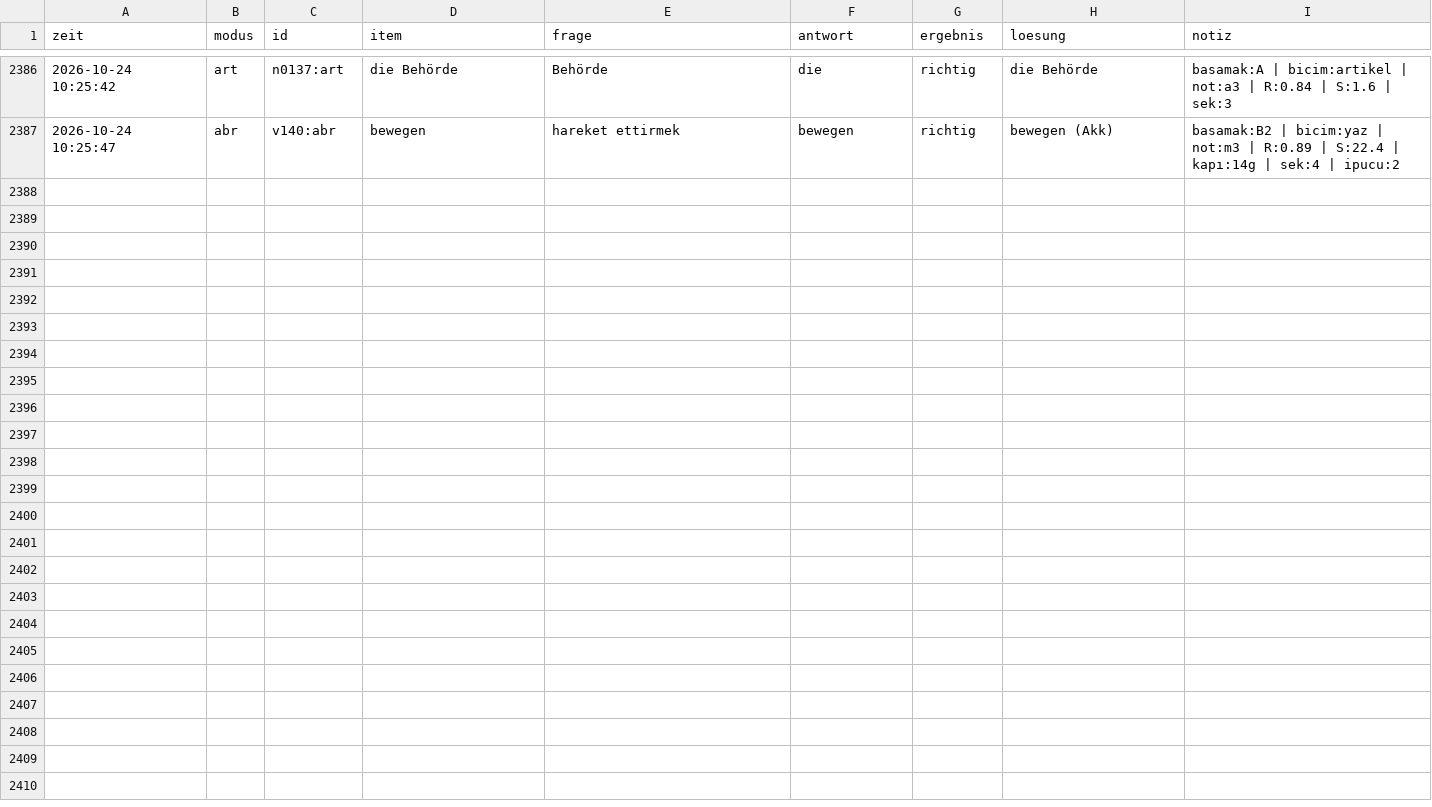
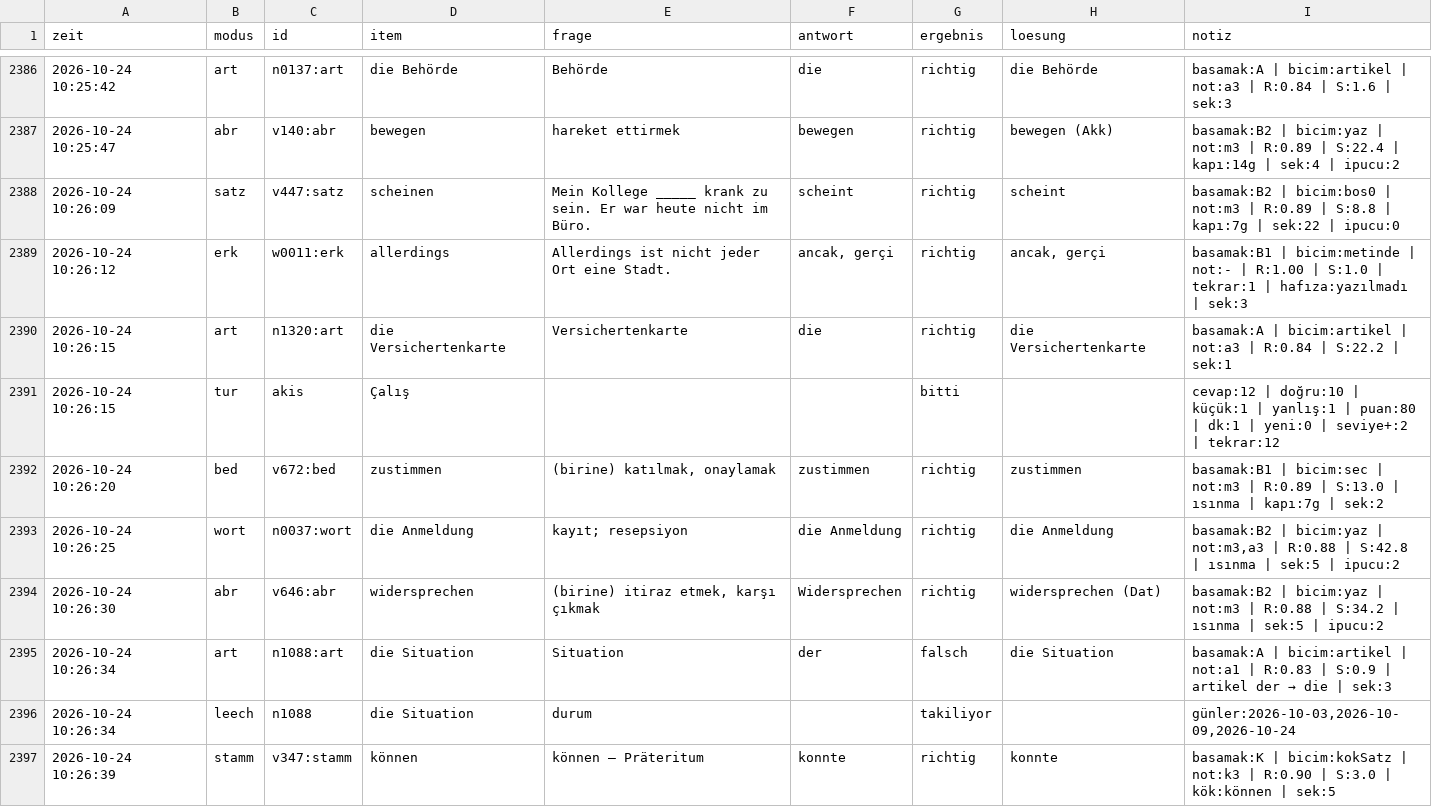
Before and after one commit to TunaArslankaya/Almanca-Tekrar, a CSV file: log/log.csv, drawn as a sheet; only a part is shown, gaps mark what is left out; the diff covers the shown part only; the diff names each change by its address in the sheet, - before the commit and + after, or states it on an @@ line.

Commit message:
log: 20 cevap

```diff
--- a/log/log.csv
+++ b/log/log.csv
+row 2388: 2026-10-24 10:26:09 | satz | v447:satz | scheinen | Mein Kollege _____ krank zu sein. Er war heute nicht im Büro. | scheint | richtig | scheint | basamak:B2 | bicim:bos0 | not:m3 | R:0.89 | S:8.8 | kapı:7g | sek:22 | ipucu:0
+row 2389: 2026-10-24 10:26:12 | erk | w0011:erk | allerdings | Allerdings ist nicht jeder Ort eine Stadt. | ancak, gerçi | richtig | ancak, gerçi | basamak:B1 | bicim:metinde | not:- | R:1.00 | S:1.0 | tekrar:1 | hafıza:yazılmadı | sek:3
+row 2390: 2026-10-24 10:26:15 | art | n1320:art | die Versichertenkarte | Versichertenkarte | die | richtig | die Versichertenkarte | basamak:A | bicim:artikel | not:a3 | R:0.84 | S:22.2 | sek:1
+row 2391: 2026-10-24 10:26:15 | tur | akis | Çalış |  |  | bitti |  | cevap:12 | doğru:10 | küçük:1 | yanlış:1 | puan:80 | dk:1 | yeni:0 | seviye+:2 | tekrar:12
+row 2392: 2026-10-24 10:26:20 | bed | v672:bed | zustimmen | (birine) katılmak, onaylamak | zustimmen | richtig | zustimmen | basamak:B1 | bicim:sec | not:m3 | R:0.89 | S:13.0 | ısınma | kapı:7g | sek:2
+row 2393: 2026-10-24 10:26:25 | wort | n0037:wort | die Anmeldung | kayıt; resepsiyon | die Anmeldung | richtig | die Anmeldung | basamak:B2 | bicim:yaz | not:m3,a3 | R:0.88 | S:42.8 | ısınma | sek:5 | ipucu:2
+row 2394: 2026-10-24 10:26:30 | abr | v646:abr | widersprechen | (birine) itiraz etmek, karşı çıkmak | Widersprechen | richtig | widersprechen (Dat) | basamak:B2 | bicim:yaz | not:m3 | R:0.88 | S:34.2 | ısınma | sek:5 | ipucu:2
+row 2395: 2026-10-24 10:26:34 | art | n1088:art | die Situation | Situation | der | falsch | die Situation | basamak:A | bicim:artikel | not:a1 | R:0.83 | S:0.9 | artikel der → die | sek:3
+row 2396: 2026-10-24 10:26:34 | leech | n1088 | die Situation | durum |  | takiliyor |  | günler:2026-10-03,2026-10-09,2026-10-24
+row 2397: 2026-10-24 10:26:39 | stamm | v347:stamm | können | können — Präteritum | konnte | richtig | konnte | basamak:K | bicim:kokSatz | not:k3 | R:0.90 | S:3.0 | kök:können | sek:5
```
Also changed, not shown: 10 added rows elsewhere in this file.
